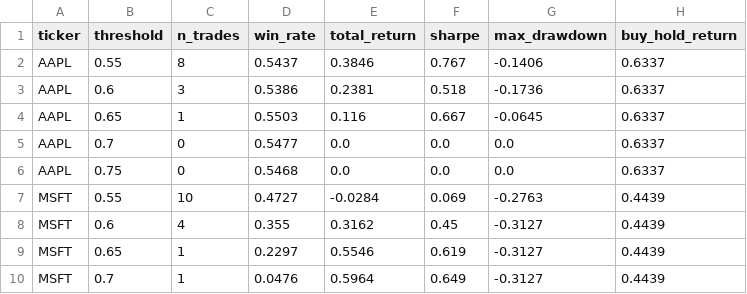
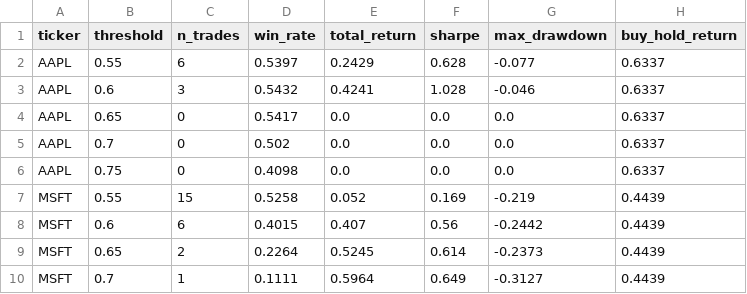
Before and after one commit to cacelass/Stock-Market-Prediction, a CSV file: reports/confianza_thresholds.csv, drawn as a sheet; only a part is shown; the diff covers the shown part only.

```diff
--- a/reports/confianza_thresholds.csv
+++ b/reports/confianza_thresholds.csv
@@ -1,10 +1,10 @@
 ticker,threshold,n_trades,win_rate,total_return,sharpe,max_drawdown,buy_hold_return
-AAPL,0.55,8,0.5437,0.3846,0.767,-0.1406,0.6337
-AAPL,0.6,3,0.5386,0.2381,0.518,-0.1736,0.6337
-AAPL,0.65,1,0.5503,0.116,0.667,-0.0645,0.6337
-AAPL,0.7,0,0.5477,0.0,0.0,0.0,0.6337
-AAPL,0.75,0,0.5468,0.0,0.0,0.0,0.6337
-MSFT,0.55,10,0.4727,-0.0284,0.069,-0.2763,0.4439
-MSFT,0.6,4,0.355,0.3162,0.45,-0.3127,0.4439
-MSFT,0.65,1,0.2297,0.5546,0.619,-0.3127,0.4439
-MSFT,0.7,1,0.0476,0.5964,0.649,-0.3127,0.4439
+AAPL,0.55,6,0.5397,0.2429,0.628,-0.077,0.6337
+AAPL,0.6,3,0.5432,0.4241,1.028,-0.046,0.6337
+AAPL,0.65,0,0.5417,0.0,0.0,0.0,0.6337
+AAPL,0.7,0,0.502,0.0,0.0,0.0,0.6337
+AAPL,0.75,0,0.4098,0.0,0.0,0.0,0.6337
+MSFT,0.55,15,0.5258,0.052,0.169,-0.219,0.4439
+MSFT,0.6,6,0.4015,0.407,0.56,-0.2442,0.4439
+MSFT,0.65,2,0.2264,0.5245,0.614,-0.2373,0.4439
+MSFT,0.7,1,0.1111,0.5964,0.649,-0.3127,0.4439
```
Also changed, not shown: 82 edited cells elsewhere in this file, reports/comparacion_sentimiento.csv, reports/confianza_precision.csv, 46 other files.
